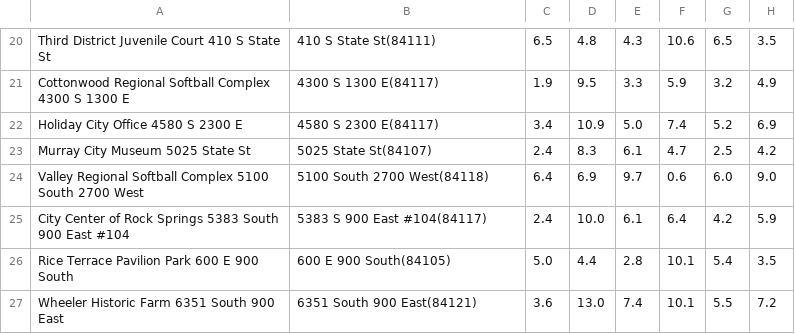
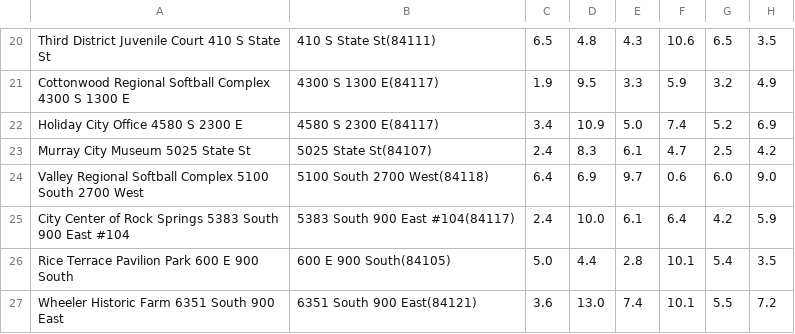
Before and after one commit to awolfe38/PackageDelivery, a CSV file: distances.csv, drawn as a sheet; only a part is shown, gaps mark what is left out; the diff names each change by its address in the sheet, - before the commit and + after, or states it on an @@ line.

```diff
--- a/distances.csv
+++ b/distances.csv
-B25: 5383 S 900 East #104(84117)
+B25: 5383 South 900 East #104(84117)
```
Also changed, not shown: 4 other files.
